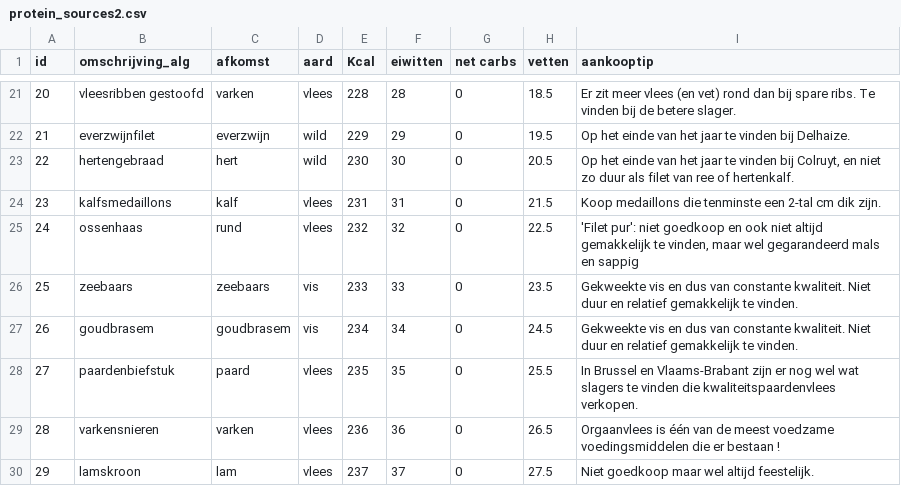
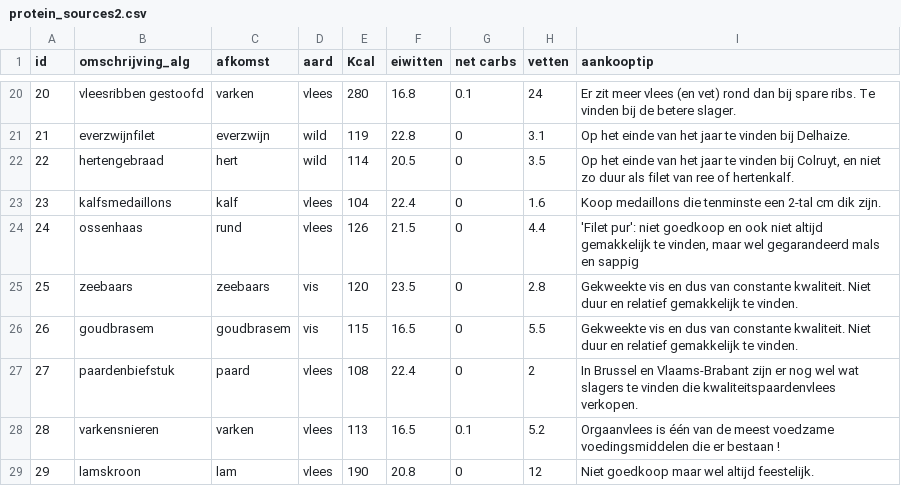
Before and after one commit to wdubois77/ketoMealGenerator, a CSV file: data/protein_sources2.csv, drawn as a sheet; only a part is shown, gaps mark what is left out; addresses are those after the commit; the diff covers the shown part only; the diff names each change by its address in the sheet, - before the commit and + after, or states it on an @@ line.

```diff
--- a/data/protein_sources2.csv
+++ b/data/protein_sources2.csv
-E20 (Kcal): 228
+E20 (Kcal): 280
-F20 (eiwitten): 28
+F20 (eiwitten): 16.8
-G20 (net carbs): 0
+G20 (net carbs): 0.1
-H20 (vetten): 18.5
+H20 (vetten): 24
-E21 (Kcal): 229
+E21 (Kcal): 119
-F21 (eiwitten): 29
+F21 (eiwitten): 22.8
-H21 (vetten): 19.5
+H21 (vetten): 3.1
-E22 (Kcal): 230
+E22 (Kcal): 114
-F22 (eiwitten): 30
+F22 (eiwitten): 20.5
-H22 (vetten): 20.5
+H22 (vetten): 3.5
-E23 (Kcal): 231
+E23 (Kcal): 104
-F23 (eiwitten): 31
+F23 (eiwitten): 22.4
-H23 (vetten): 21.5
+H23 (vetten): 1.6
-E24 (Kcal): 232
+E24 (Kcal): 126
-F24 (eiwitten): 32
+F24 (eiwitten): 21.5
-H24 (vetten): 22.5
+H24 (vetten): 4.4
-E25 (Kcal): 233
+E25 (Kcal): 120
-F25 (eiwitten): 33
+F25 (eiwitten): 23.5
-H25 (vetten): 23.5
+H25 (vetten): 2.8
-E26 (Kcal): 234
+E26 (Kcal): 115
-F26 (eiwitten): 34
+F26 (eiwitten): 16.5
-H26 (vetten): 24.5
+H26 (vetten): 5.5
-E27 (Kcal): 235
+E27 (Kcal): 108
-F27 (eiwitten): 35
+F27 (eiwitten): 22.4
-H27 (vetten): 25.5
+H27 (vetten): 2
-E28 (Kcal): 236
+E28 (Kcal): 113
-F28 (eiwitten): 36
+F28 (eiwitten): 16.5
-G28 (net carbs): 0
+G28 (net carbs): 0.1
-H28 (vetten): 26.5
+H28 (vetten): 5.2
-E29 (Kcal): 237
+E29 (Kcal): 190
-F29 (eiwitten): 37
+F29 (eiwitten): 20.8
-H29 (vetten): 27.5
+H29 (vetten): 12
```
Also changed, not shown: 1 removed row and 41 edited cells elsewhere in this file, data/mealplan.csv, data/vegetables2.csv.
